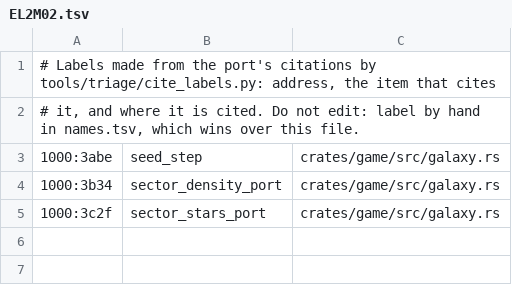
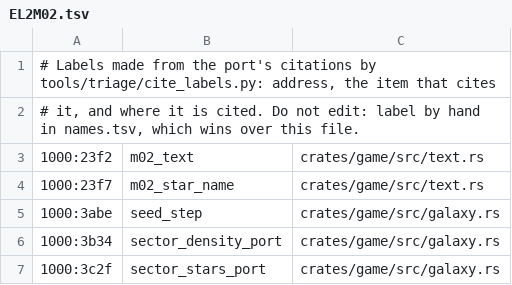
Before and after one commit to tanepiper/frontier-decompile, a TSV file: labels/EL2M02.tsv, drawn as a sheet; the diff names each change by its address in the sheet, - before the commit and + after, or states it on an @@ line.

```diff
--- a/labels/EL2M02.tsv
+++ b/labels/EL2M02.tsv
+row 3: 1000:23f2 | m02_text | crates/game/src/text.rs
+row 4: 1000:23f7 | m02_star_name | crates/game/src/text.rs
```
Also changed, not shown: 5 other files.
